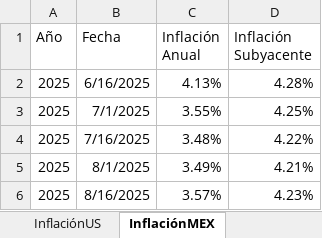
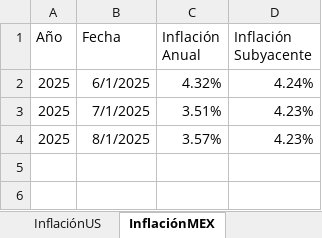
Before and after one commit to ldsanvid/IG-newsmonitoring, an Excel workbook: tipo de cambio y tasas de interés.xlsx, sheet InflaciónMEX, drawn as a sheet; values as stored, in another font and other column widths than the file's, no borders; removed rows and columns are numbered as before the commit, all else as after; the diff names each change by its address in the sheet, - before the commit and + after, or states it on an @@ line.

```diff
--- a/tipo de cambio y tasas de interés.xlsx (sheet InflaciónMEX)
+++ b/tipo de cambio y tasas de interés.xlsx (sheet InflaciónMEX)
-row 2: 2025 | 6/16/2025 | 4.13% | 4.28%
+row 2: 2025 | 6/1/2025 | 4.32% | 4.24%
-C3 (Inflación Anual): 3.55%
+C3 (Inflación Anual): 3.51%
-D3 (Inflación Subyacente): 4.25%
+D3 (Inflación Subyacente): 4.23%
-row 4: 2025 | 7/16/2025 | 3.48% | 4.22%
-C4 (Inflación Anual): 3.49%
+C4 (Inflación Anual): 3.57%
-D4 (Inflación Subyacente): 4.21%
+D4 (Inflación Subyacente): 4.23%
-row 6: 2025 | 8/16/2025 | 3.57% | 4.23%
```
Also changed, not shown: sheet Treasuries_SOFR, sheet Wallstreet, sheet Tasas de interés, sheet Tipo de Cambio, other sheet tabs.
